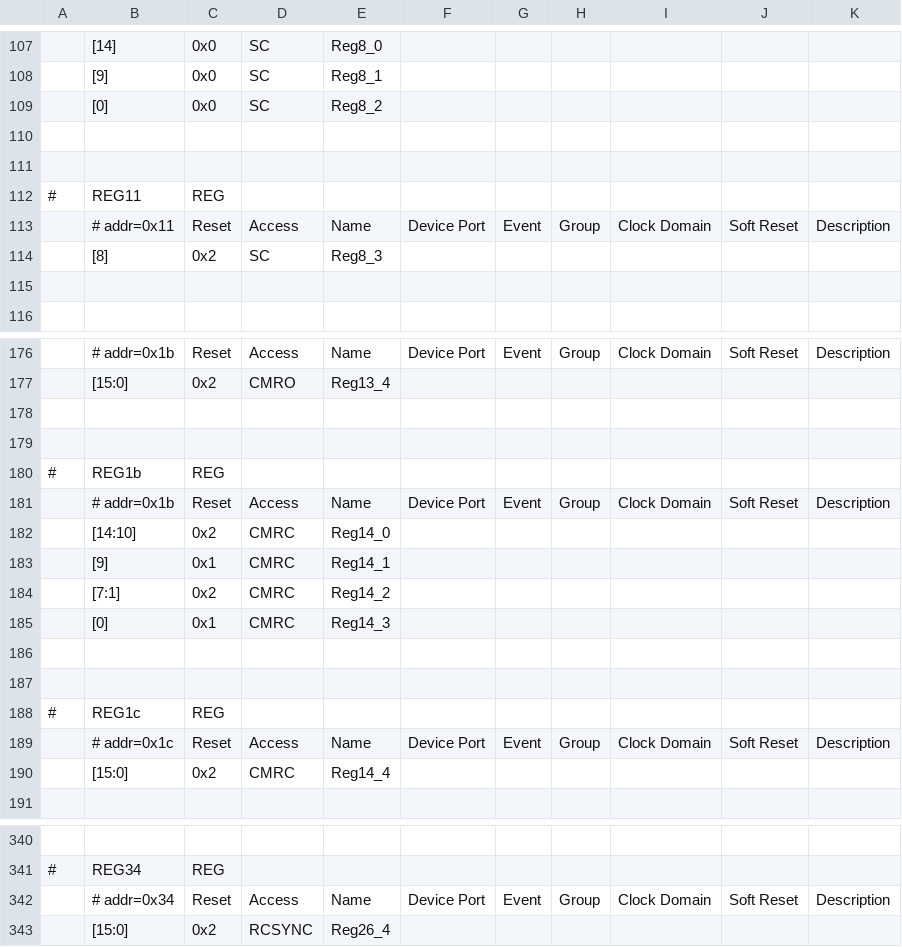
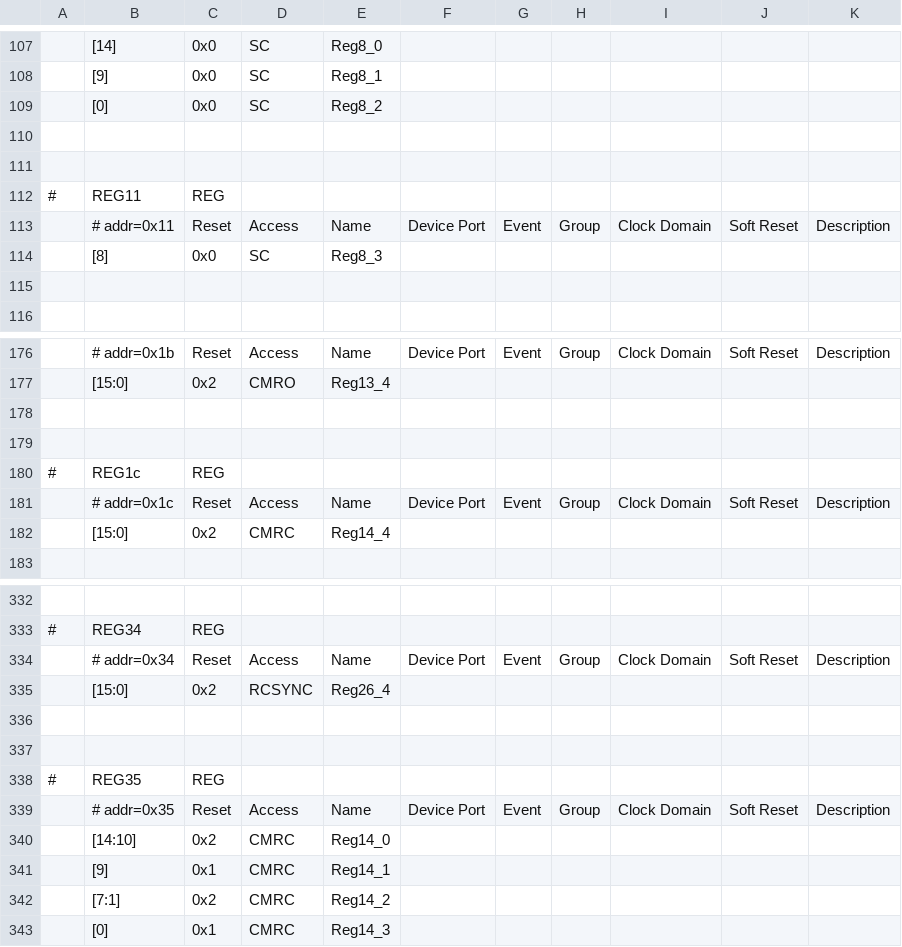
Before and after one commit to zlguo3937/adc_capture, a CSV file: doc/frontend_regfile.csv, drawn as a sheet; only a part is shown, gaps mark what is left out; the diff covers the shown part only.

```diff
--- a/doc/frontend_regfile.csv
+++ b/doc/frontend_regfile.csv
@@ -113,3 +113,3 @@
 ,# addr=0x11,Reset,Access,Name,Device Port,Event,Group,Clock Domain,Soft Reset,Description
-,[8],0x2,SC,Reg8_3,,,,,,
+,[8],0x0,SC,Reg8_3,,,,,,
 ,,,,,,,,,,
@@ -177,10 +177,2 @@
 ,[15:0],0x2,CMRO,Reg13_4,,,,,,
-,,,,,,,,,,
-,,,,,,,,,,
-#,REG1b,REG,,,,,,,,
-,# addr=0x1b,Reset,Access,Name,Device Port,Event,Group,Clock Domain,Soft Reset,Description
-,[14:10],0x2,CMRC,Reg14_0,,,,,,
-,[9],0x1,CMRC,Reg14_1,,,,,,
-,[7:1],0x2,CMRC,Reg14_2,,,,,,
-,[0],0x1,CMRC,Reg14_3,,,,,,
 ,,,,,,,,,,
@@ -343 +335,9 @@
 ,[15:0],0x2,RCSYNC,Reg26_4,,,,,,
+,,,,,,,,,,
+,,,,,,,,,,
+#,REG35,REG,,,,,,,,
+,# addr=0x35,Reset,Access,Name,Device Port,Event,Group,Clock Domain,Soft Reset,Description
+,[14:10],0x2,CMRC,Reg14_0,,,,,,
+,[9],0x1,CMRC,Reg14_1,,,,,,
+,[7:1],0x2,CMRC,Reg14_2,,,,,,
+,[0],0x1,CMRC,Reg14_3,,,,,,
```
Also changed, not shown: 8 edited cells elsewhere in this file, 1 other file.
